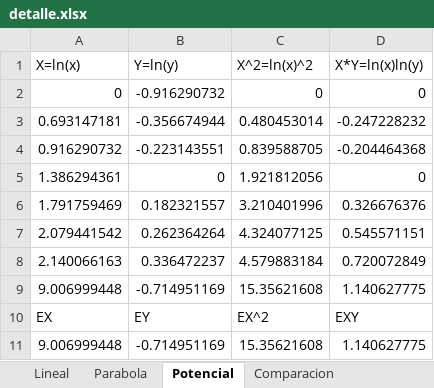
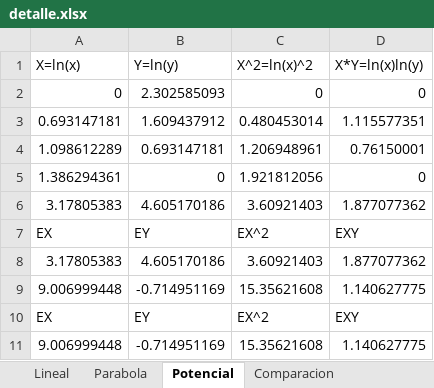
Before and after one commit to ignaciohansen/Mat.Superior-2C-2017-MinimosCuadrados, an Excel workbook: detalle.xlsx, sheet Potencial, drawn as a sheet; values as stored, in another font and other column widths than the file's, no borders; removed rows and columns are numbered as before the commit, all else as after; the diff names each change by its address in the sheet, - before the commit and + after, or states it on an @@ line.

```diff
--- a/detalle.xlsx (sheet Potencial)
+++ b/detalle.xlsx (sheet Potencial)
-B2 (Y=ln(y)): -0.916290732
+B2 (Y=ln(y)): 2.302585093
-B3 (Y=ln(y)): -0.356674944
+B3 (Y=ln(y)): 1.609437912
-D3 (X*Y=ln(x)ln(y)): -0.247228232
+D3 (X*Y=ln(x)ln(y)): 1.115577351
-row 4: 0.916290732 | -0.223143551 | 0.839588705 | -0.204464368
+row 4: 1.098612289 | 0.693147181 | 1.206948961 | 0.76150001
-row 6: 1.791759469 | 0.182321557 | 3.210401996 | 0.326676376
-row 7: 2.079441542 | 0.262364264 | 4.324077125 | 0.545571151
-row 8: 2.140066163 | 0.336472237 | 4.579883184 | 0.720072849
+row 6: 3.17805383 | 4.605170186 | 3.60921403 | 1.877077362
+row 7: EX | EY | EX^2 | EXY
+row 8: 3.17805383 | 4.605170186 | 3.60921403 | 1.877077362
```
Also changed, not shown: sheet Parabola, sheet Lineal, other sheet tabs, 4 other files.
